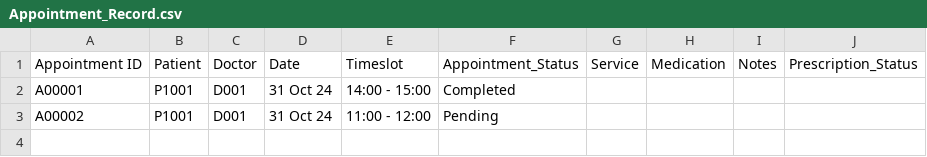
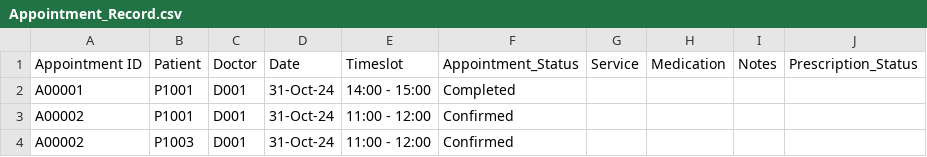
Before and after one commit to vysky/sc2002-assignment, a CSV file: src/main/resources/csv/Appointment_Record.csv, drawn as a sheet.

```diff
--- a/src/main/resources/csv/Appointment_Record.csv
+++ b/src/main/resources/csv/Appointment_Record.csv
@@ -1,3 +1,4 @@
 Appointment ID,Patient,Doctor,Date,Timeslot,Appointment_Status,Service,Medication,Notes,Prescription_Status
-A00001,P1001,D001,31 Oct 24,14:00 - 15:00,Completed,,,,
-A00002,P1001,D001,31 Oct 24,11:00 - 12:00,Pending,,,,
+A00001,P1001,D001,31-Oct-24,14:00 - 15:00,Completed,,,,
+A00002,P1001,D001,31-Oct-24,11:00 - 12:00,Confirmed,,,,
+A00002,P1003,D001,31-Oct-24,11:00 - 12:00,Confirmed,,,,
```
Also changed, not shown: 6 other files.
